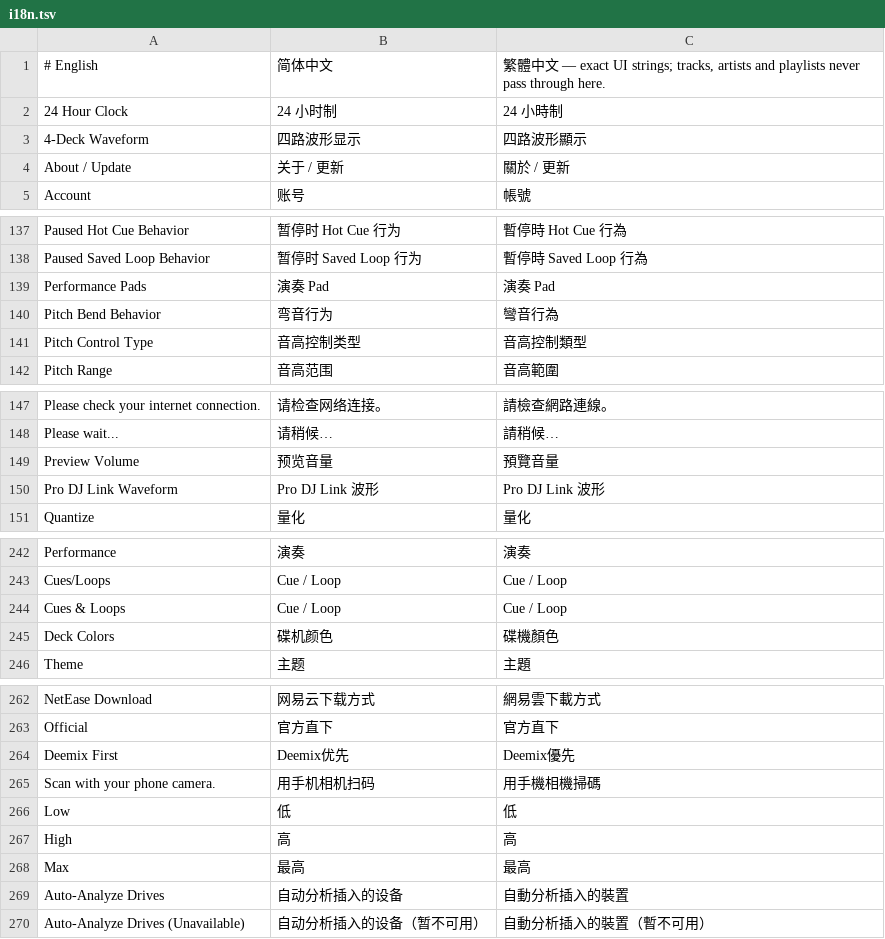
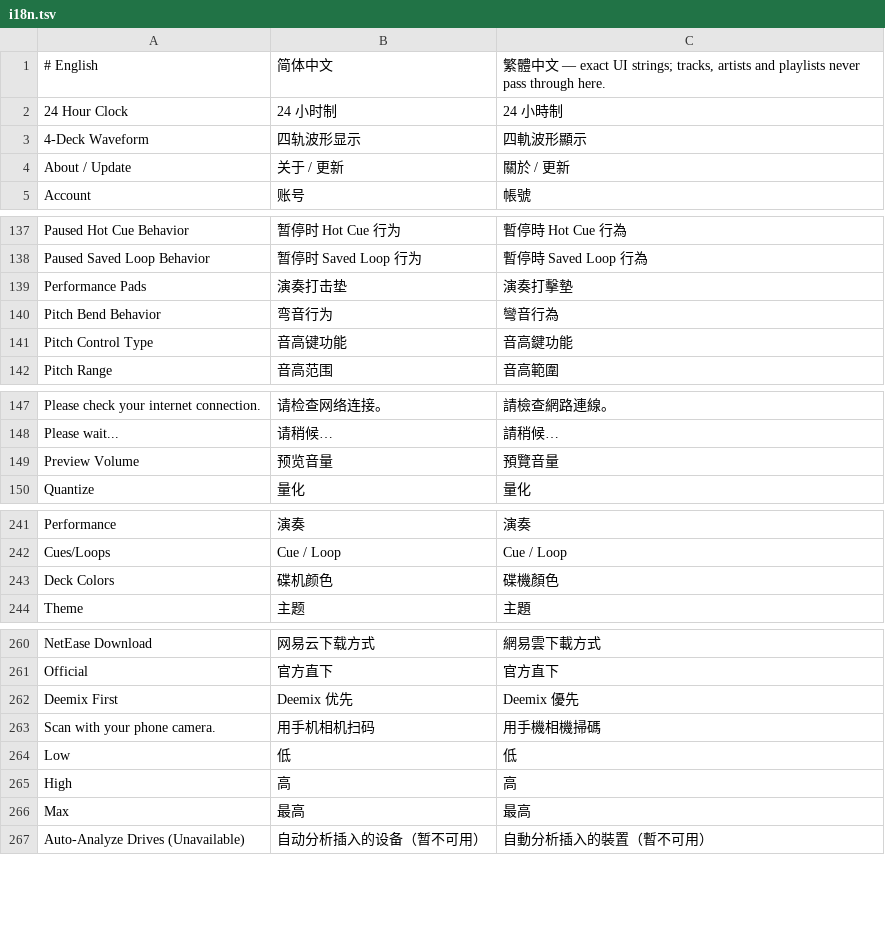
Before and after one commit to Cd1s/EngineX-OS, a TSV file: tools/ui-mod/i18n.tsv, drawn as a sheet; only a part is shown, gaps mark what is left out; the diff covers the shown part only.

```diff
--- a/tools/ui-mod/i18n.tsv
+++ b/tools/ui-mod/i18n.tsv
@@ -2,3 +2,3 @@
 24 Hour Clock	24 小时制	24 小時制
-4-Deck Waveform	四路波形显示	四路波形顯示
+4-Deck Waveform	四轨波形显示	四軌波形顯示
 About / Update	关于 / 更新	關於 / 更新
@@ -138,5 +138,5 @@ Paused Hot Cue Behavior	暂停时 Hot Cue 行为	暫停時 Hot Cue 行為
 Paused Saved Loop Behavior	暂停时 Saved Loop 行为	暫停時 Saved Loop 行為
-Performance Pads	演奏 Pad	演奏 Pad
+Performance Pads	演奏打击垫	演奏打擊墊
 Pitch Bend Behavior	弯音行为	彎音行為
-Pitch Control Type	音高控制类型	音高控制類型
+Pitch Control Type	音高键功能	音高鍵功能
 Pitch Range	音高范围	音高範圍
@@ -149,3 +149,2 @@ Please wait...	请稍候…	請稍候…
 Preview Volume	预览音量	預覽音量
-Pro DJ Link Waveform	Pro DJ Link 波形	Pro DJ Link 波形
 Quantize	量化	量化
@@ -243,3 +242,2 @@ Performance	演奏	演奏
 Cues/Loops	Cue / Loop	Cue / Loop
-Cues & Loops	Cue / Loop	Cue / Loop
 Deck Colors	碟机颜色	碟機顏色
@@ -263,3 +261,3 @@ NetEase Download	网易云下载方式	網易雲下載方式
 Official	官方直下	官方直下
-Deemix First	Deemix优先	Deemix優先
+Deemix First	Deemix 优先	Deemix 優先
 Scan with your phone camera.	用手机相机扫码	用手機相機掃碼
@@ -268,3 +266,2 @@ High	高	高
 Max	最高	最高
-Auto-Analyze Drives	自动分析插入的设备	自動分析插入的裝置
 Auto-Analyze Drives (Unavailable)	自动分析插入的设备（暂不可用）	自動分析插入的裝置（暫不可用）
```
Also changed, not shown: 52 added rows, 4 removed rows and 10 edited cells elsewhere in this file, 4 other files.
